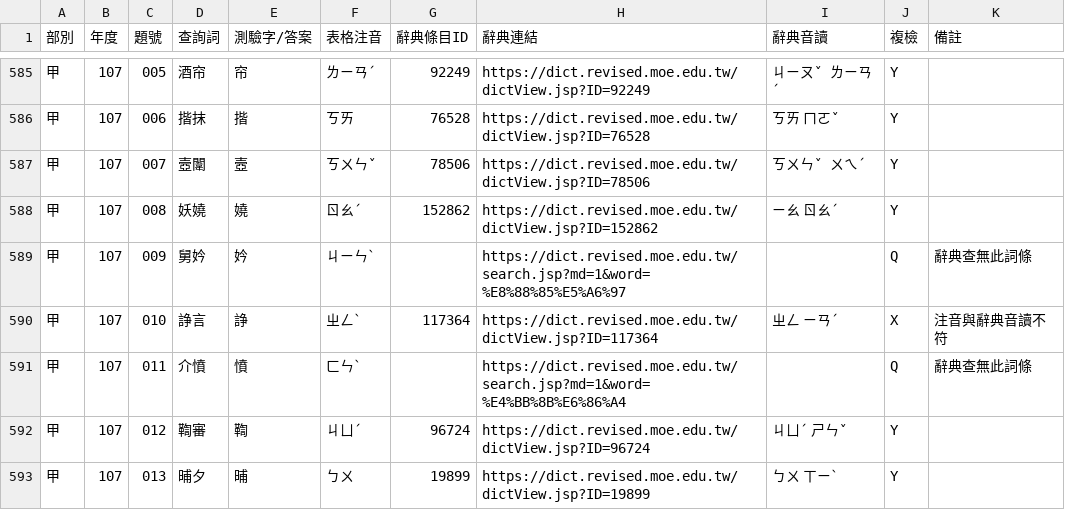
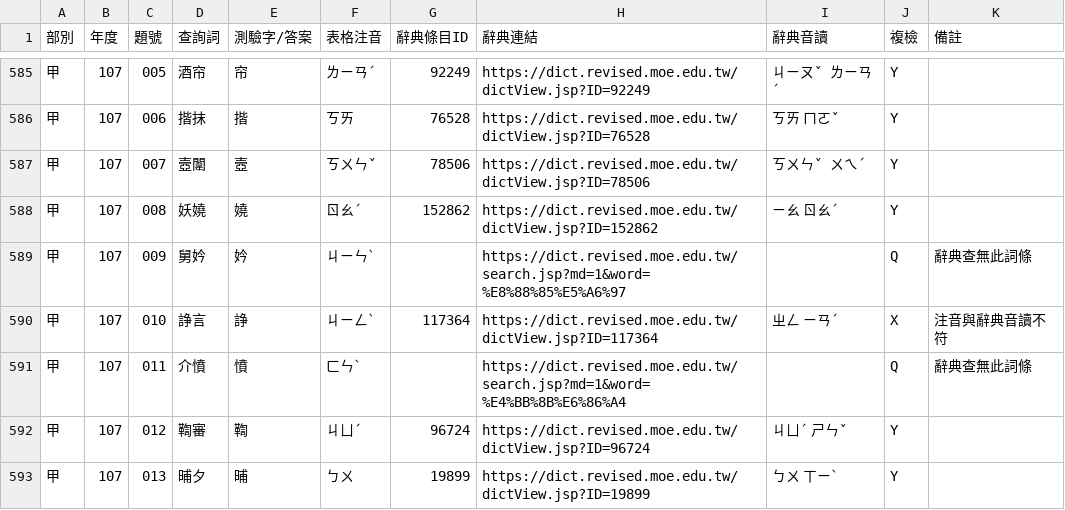
Before and after one commit to johnnyy-lab/su_word_exam, a CSV file: data/recheck_report.csv, drawn as a sheet; only a part is shown, gaps mark what is left out.

Commit message:
fix(data): 修正 107 甲 010 諍言原卷音為ㄐㄧㄥˋ、114 甲 053 為民喉舌二聲ㄨㄟˊ並修復伺服器編碼問題
- 107 年甲部 010 題「諍言」：經原卷 300 DPI 筆畫點陣精細比對，上方方格實印標準答案為「ㄐㄧㄥˋ」（非先前誤植之「ㄓㄥˋ」），教育部定音為「ㄓㄥ」，無勘誤，維持 X 類爭議題。
- 114 年甲部 053 題「為民喉舌」：評判委員講評與原卷方格實印皆為二聲「ㄨㄟˊ」，更正統整表答案並改記為 M 類。
- 題庫與爭議字資料集連動：依全同規則將全相符項目標記為 Y，重新產生題庫與 disputes_dataset.json。
- 伺服器容錯修復：server.py 子程序增加 PYTHONIOENCODING='utf-8' 與 errors='replace'，防止 Windows 終端 reader thread 解碼崩潰。

```diff
--- a/data/recheck_report.csv
+++ b/data/recheck_report.csv
@@ -589,3 +589,3 @@
 甲,107,009,舅妗,妗,ㄐㄧㄣˋ,,https://dict.revised.moe.edu.tw/search.jsp?md=1&word=%E8%88%85%E5%A6%97,,Q,辭典查無此詞條
-甲,107,010,諍言,諍,ㄓㄥˋ,117364,https://dict.revised.moe.edu.tw/dictView.jsp?ID=117364,ㄓㄥ ㄧㄢˊ,X,注音與辭典音讀不符
+甲,107,010,諍言,諍,ㄐㄧㄥˋ,117364,https://dict.revised.moe.edu.tw/dictView.jsp?ID=117364,ㄓㄥ ㄧㄢˊ,X,注音與辭典音讀不符
 甲,107,011,介憤,憤,ㄈㄣˋ,,https://dict.revised.moe.edu.tw/search.jsp?md=1&word=%E4%BB%8B%E6%86%A4,,Q,辭典查無此詞條
```
Also changed, not shown: 7 other files.
